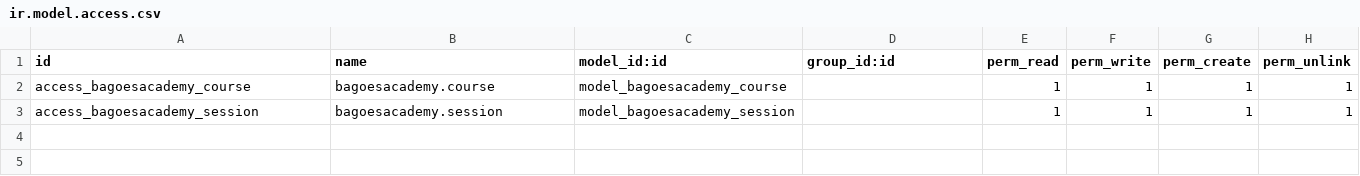
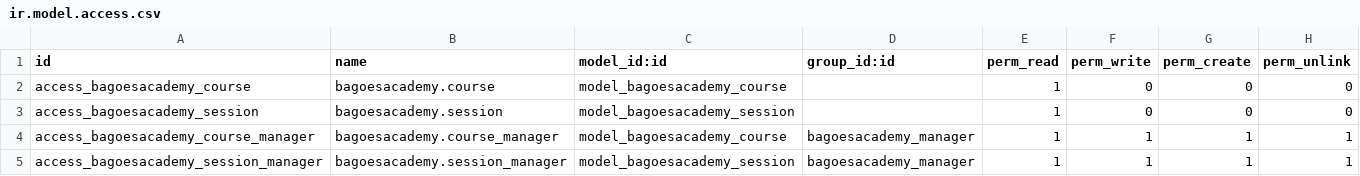
Before and after one commit to bagoes-ardianjar/arcana-developer-odoo-batch29, a CSV file: bagoesacademy/security/ir.model.access.csv, drawn as a sheet.

Commit message:
access right

```diff
--- a/bagoesacademy/security/ir.model.access.csv
+++ b/bagoesacademy/security/ir.model.access.csv
@@ -1,3 +1,5 @@
 id,name,model_id:id,group_id:id,perm_read,perm_write,perm_create,perm_unlink
-access_bagoesacademy_course,bagoesacademy.course,model_bagoesacademy_course,,1,1,1,1
-access_bagoesacademy_session,bagoesacademy.session,model_bagoesacademy_session,,1,1,1,1
+access_bagoesacademy_course,bagoesacademy.course,model_bagoesacademy_course,,1,0,0,0
+access_bagoesacademy_session,bagoesacademy.session,model_bagoesacademy_session,,1,0,0,0
+access_bagoesacademy_course_manager,bagoesacademy.course_manager,model_bagoesacademy_course,bagoesacademy_manager,1,1,1,1
+access_bagoesacademy_session_manager,bagoesacademy.session_manager,model_bagoesacademy_session,bagoesacademy_manager,1,1,1,1
```
Also changed, not shown: 2 other files.
